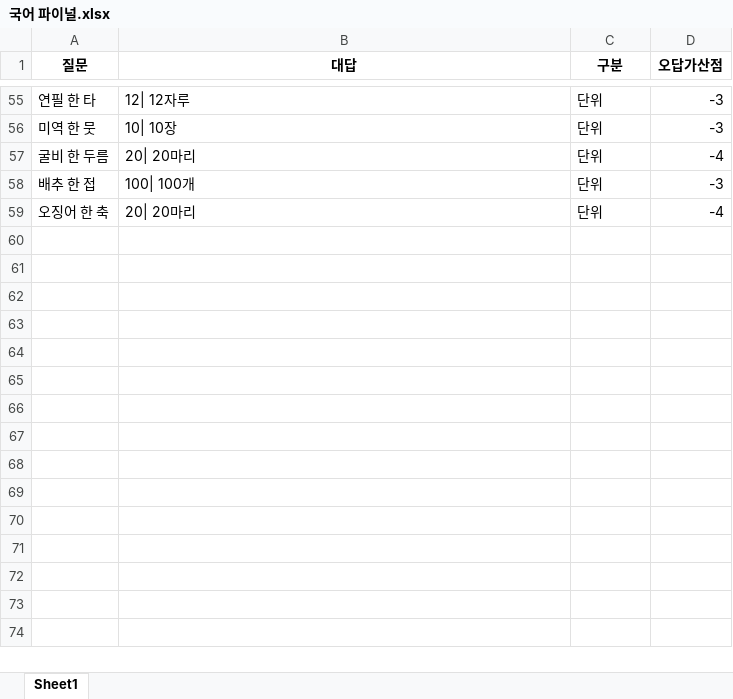
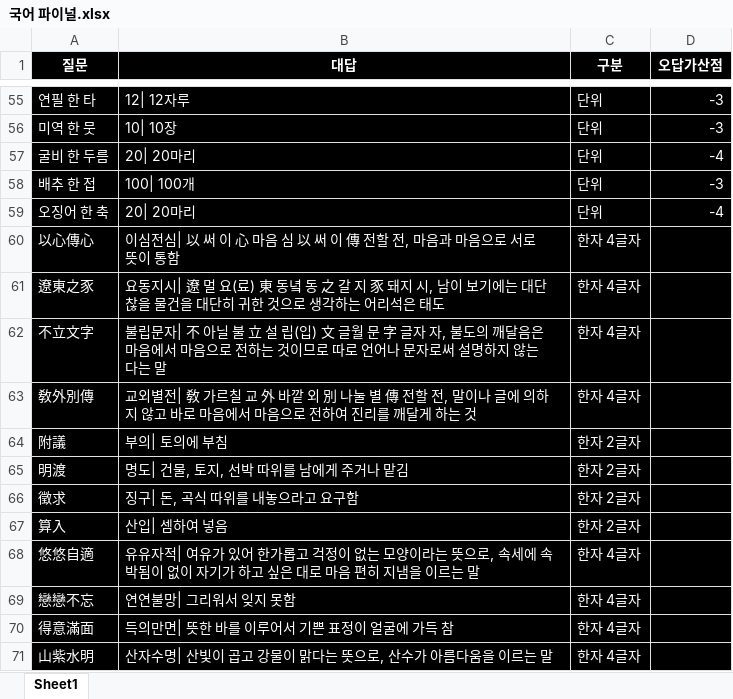
Before and after one commit to Choisignal/Private-Quizlet, an Excel workbook: 학습자료/단답형/국어 파이널.xlsx, sheet Sheet1, drawn as a sheet; only a part is shown, gaps mark what is left out; values as stored, in another font and other column widths than the file's, no borders; the diff covers the shown part only; the diff names each change by its address in the sheet, - before the commit and + after, or states it on an @@ line.

```diff
--- a/학습자료/단답형/국어 파이널.xlsx (sheet Sheet1)
+++ b/학습자료/단답형/국어 파이널.xlsx (sheet Sheet1)
@@ A1:D59 fill: none → #000000, text colour: black → #FFFFFF @@
+row 60: 以心傳心 | 이심전심| 以 써 이 心 마음 심 以 써 이 傳 전할 전, 마음과 마음으로 서로 뜻이 통함 | 한자 4글자
+row 61: 遼東之豕 | 요동지시| 遼 멀 요(료) 東 동녘 동 之 갈 지 豕 돼지 시, 남이 보기에는 대단찮을 물건을 대단히 귀한 것으로 생각하는 어리석은 태도 | 한자 4글자
+row 62: 不立文字 | 불립문자| 不 아닐 불 立 설 립(입) 文 글월 문 字 글자 자, 불도의 깨달음은 마음에서 마음으로 전하는 것이므로 따로 언어나 문자로써 설명하지 않는 다는 말 | 한자 4글자
+row 63: 敎外別傳 | 교외별전| 敎 가르칠 교 外 바깥 외 別 나눌 별 傳 전할 전, 말이나 글에 의하지 않고 바로 마음에서 마음으로 전하여 진리를 깨달게 하는 것 | 한자 4글자
+row 64: 附議 | 부의| 토의에 부침 | 한자 2글자
+row 65: 明渡 | 명도| 건물, 토지, 선박 따위를 남에게 주거나 맡김 | 한자 2글자
+row 66: 徵求 | 징구| 돈, 곡식 따위를 내놓으라고 요구함 | 한자 2글자
+row 67: 算入 | 산입| 셈하여 넣음 | 한자 2글자
+row 68: 悠悠自適 | 유유자적| 여유가 있어 한가롭고 걱정이 없는 모양이라는 뜻으로, 속세에 속박됨이 없이 자기가 하고 싶은 대로 마음 편히 지냄을 이르는 말 | 한자 4글자
+row 69: 戀戀不忘 | 연연불망| 그리워서 잊지 못함 | 한자 4글자
+row 70: 得意滿面 | 득의만면| 뜻한 바를 이루어서 기쁜 표정이 얼굴에 가득 참 | 한자 4글자
+row 71: 山紫水明 | 산자수명| 산빛이 곱고 강물이 맑다는 뜻으로, 산수가 아름다움을 이르는 말 | 한자 4글자
```
Also changed, not shown: cell formats elsewhere in this sheet, 학습자료/단답형/영어_복습.xlsx, 학습자료/단답형/한국사 인물.xlsx, 2 other files.
